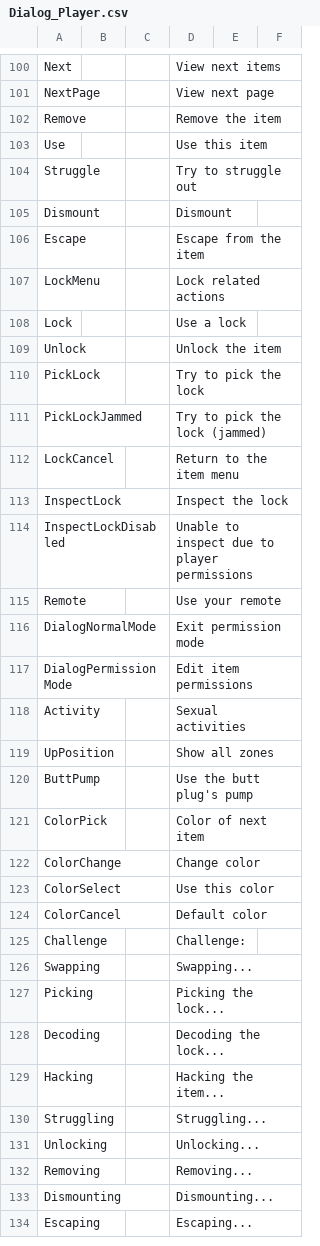
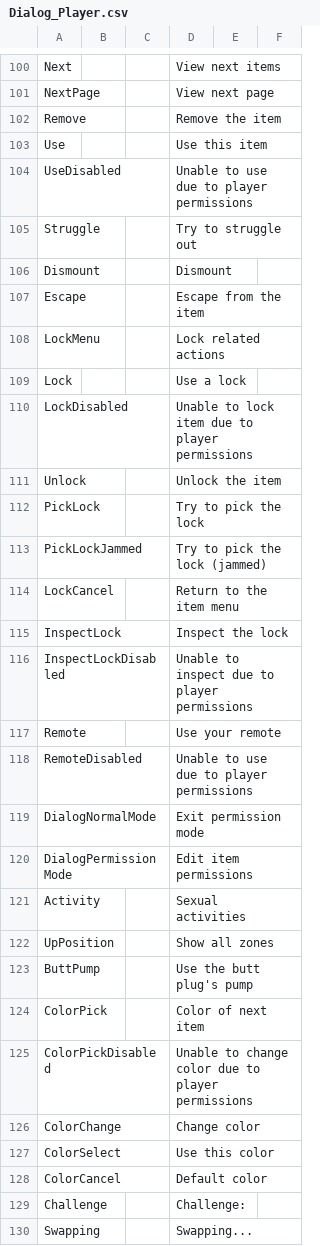
Before and after one commit to elliesec/Bondage-College, a CSV file: BondageClub/Screens/Character/Player/Dialog_Player.csv, drawn as a sheet; only a part is shown, gaps mark what is left out; the shorter side is filled out with more unchanged rows; the diff names each change by its address in the sheet, - before the commit and + after, or states it on an @@ line.

Commit message:
Item permission improvements

```diff
--- a/BondageClub/Screens/Character/Player/Dialog_Player.csv
+++ b/BondageClub/Screens/Character/Player/Dialog_Player.csv
+row 104: UseDisabled |  |  | Unable to use due to player permissions
+row 110: LockDisabled |  |  | Unable to lock item due to player permissions
+row 118: RemoteDisabled |  |  | Unable to use due to player permissions
+row 125: ColorPickDisabled |  |  | Unable to change color due to player permissions
```
Also changed, not shown: 7 other files.
